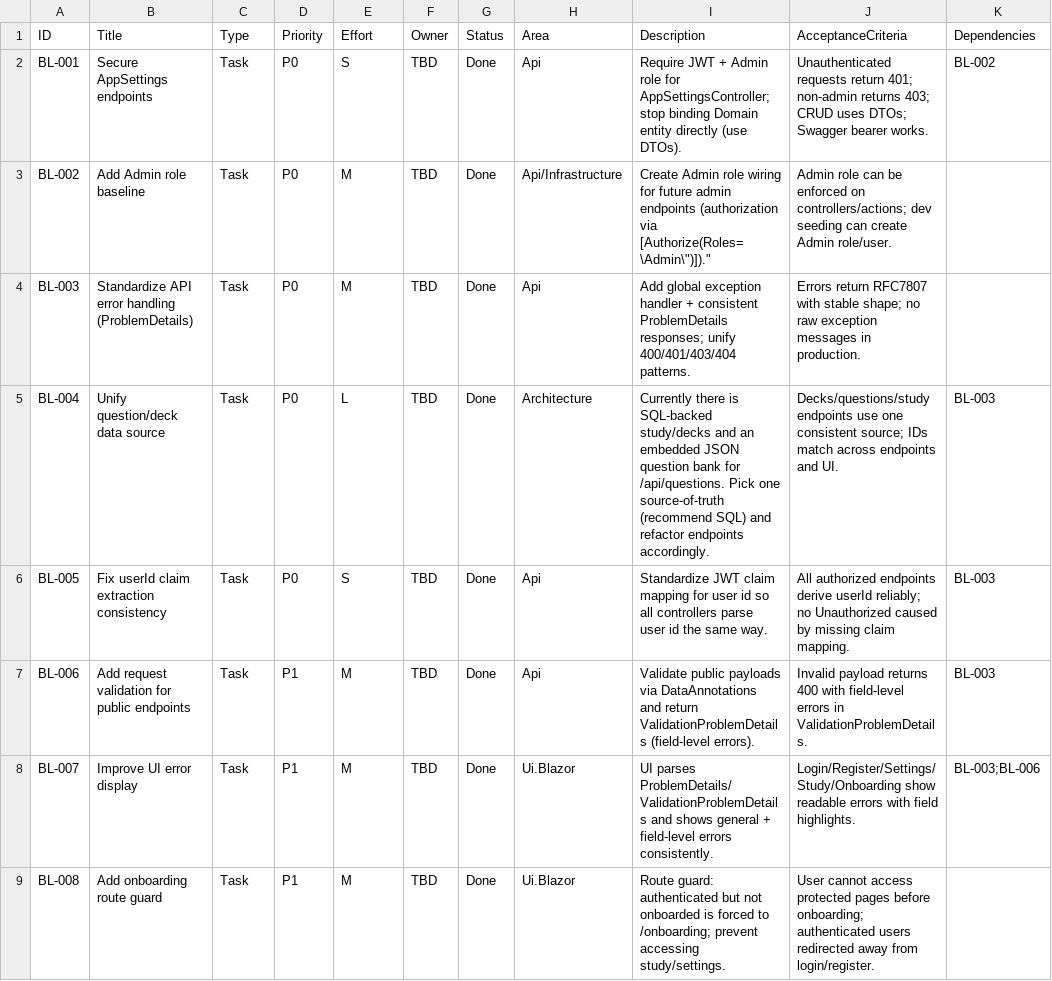
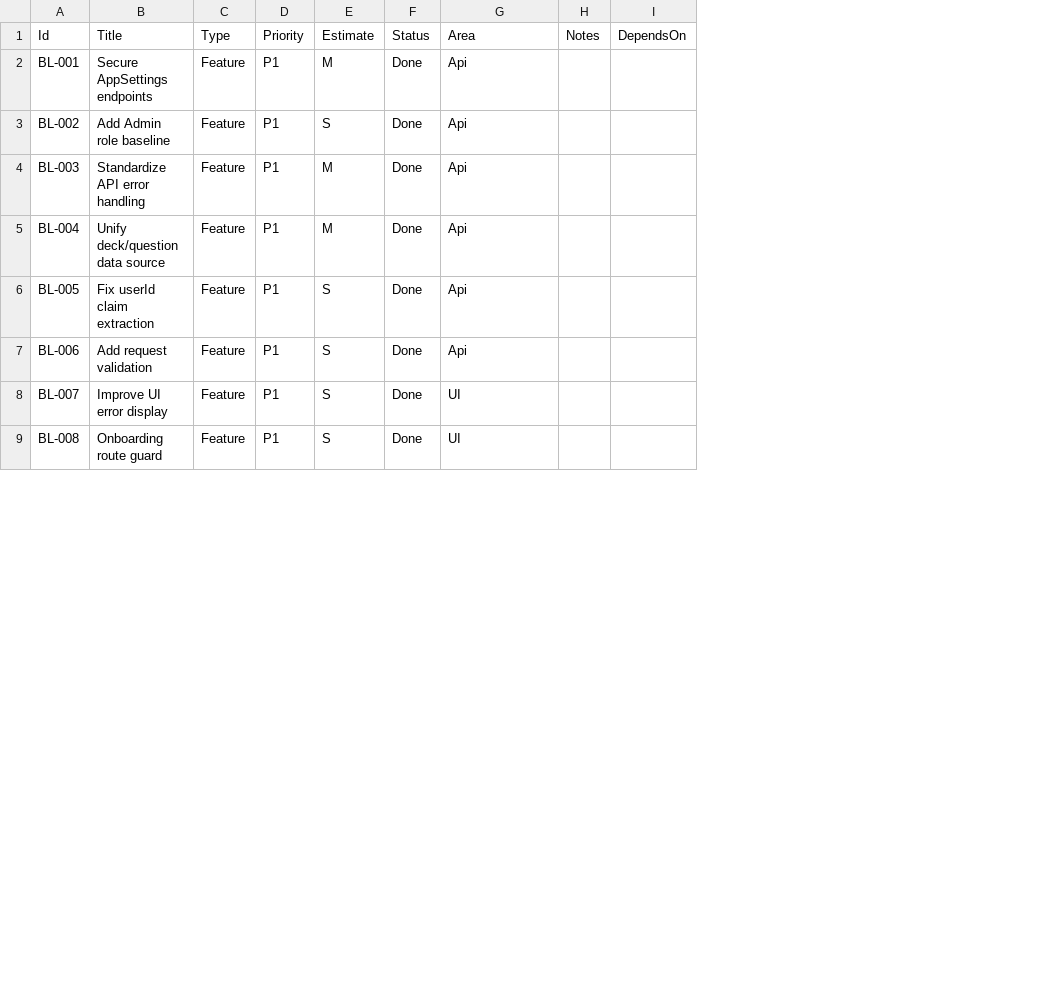
Before and after one commit to truongtrungtin/CitizenshipApp, a CSV file: docs/BACKLOG.csv, drawn as a sheet; only a part is shown; removed rows and columns are numbered as before the commit, all else as after; the diff covers the shown part only; the diff names each change by its address in the sheet, - before the commit and + after, or states it on an @@ line.

```diff
--- a/docs/BACKLOG.csv
+++ b/docs/BACKLOG.csv
-column B, rows 1-9: Title | Secure AppSettings endpoints | Add Admin role baseline | Standardize API error handling (ProblemDetails) | Unify question/deck data source | Fix userId claim extraction consistency | Add request validation for public endpoints | Improve UI error display | Add onboarding route guard
+column B, rows 1-9: Title | Secure AppSettings endpoints | Add Admin role baseline | Standardize API error handling | Unify deck/question data source | Fix userId claim extraction | Add request validation | Improve UI error display | Onboarding route guard
-column F, rows 1-9: Owner | TBD | TBD | TBD | TBD | TBD | TBD | TBD | TBD
-column I, rows 1-9: Description | Require JWT + Admin role for AppSettingsController; stop binding Domain entity directly (use DTOs). | Create Admin role wiring for future admin endpoints (authorization via [Authorize(Roles=\Admin\")])." | Add global exception handler + consistent ProblemDetails responses; unify 400/401/403/404 patterns. | Currently there is SQL-backed study/decks and an embedded JSON question bank for /api/questions. Pick one source-of-truth (recommend SQL) and refactor endpoints accordingly. | Standardize JWT claim mapping for user id so all controllers parse user id the same way. | Validate public payloads via DataAnnotations and return ValidationProblemDetails (field-level errors). | UI parses ProblemDetails/ValidationProblemDetails and shows general + field-level errors consistently. | Route guard: authenticated but not onboarded is forced to /onboarding; prevent accessing study/settings.
-column J, rows 1-9: AcceptanceCriteria | Unauthenticated requests return 401; non-admin returns 403; CRUD uses DTOs; Swagger bearer works. | Admin role can be enforced on controllers/actions; dev seeding can create Admin role/user. | Errors return RFC7807 with stable shape; no raw exception messages in production. | Decks/questions/study endpoints use one consistent source; IDs match across endpoints and UI. | All authorized endpoints derive userId reliably; no Unauthorized caused by missing claim mapping. | Invalid payload returns 400 with field-level errors in ValidationProblemDetails. | Login/Register/Settings/Study/Onboarding show readable errors with field highlights. | User cannot access protected pages before onboarding; authenticated users redirected away from login/register.
-column K, rows 1-8: Dependencies | BL-002 |  |  | BL-003 | BL-003 | BL-003 | BL-003;BL-006
+column H, row 1: Notes
+column I, row 1: DependsOn
-A1: ID
+A1: Id
-E1: Effort
+E1: Estimate
-C2:C9: Task
+C2:C9: Feature
-D2:D6: P0
+D2:D6: P1
-E2: S
+E2: M
-E3: M
+E3: S
-G3: Api/Infrastructure
+G3: Api
-E5: L
+E5: M
-G5: Architecture
+G5: Api
-E7:E9: M
+E7:E9: S
-G8:G9: Ui.Blazor
+G8:G9: UI
```
Also changed, not shown: 57 edited cells elsewhere in this file, 4 other files.
